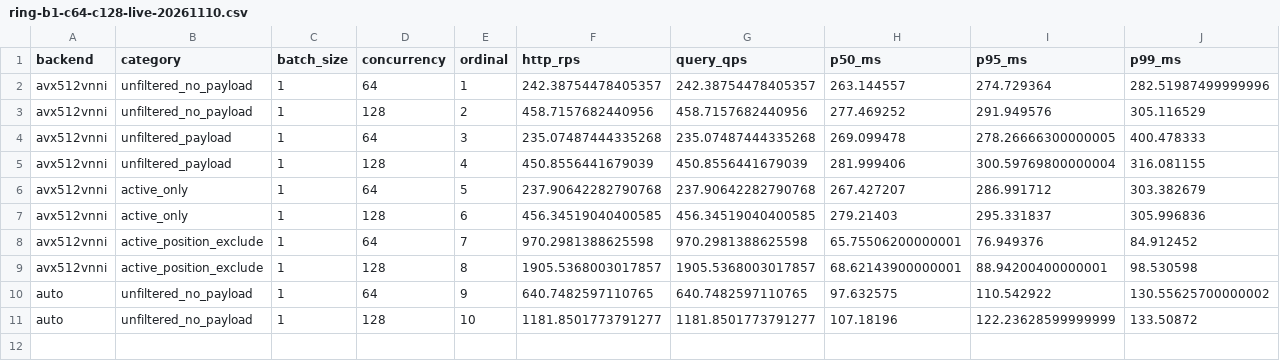
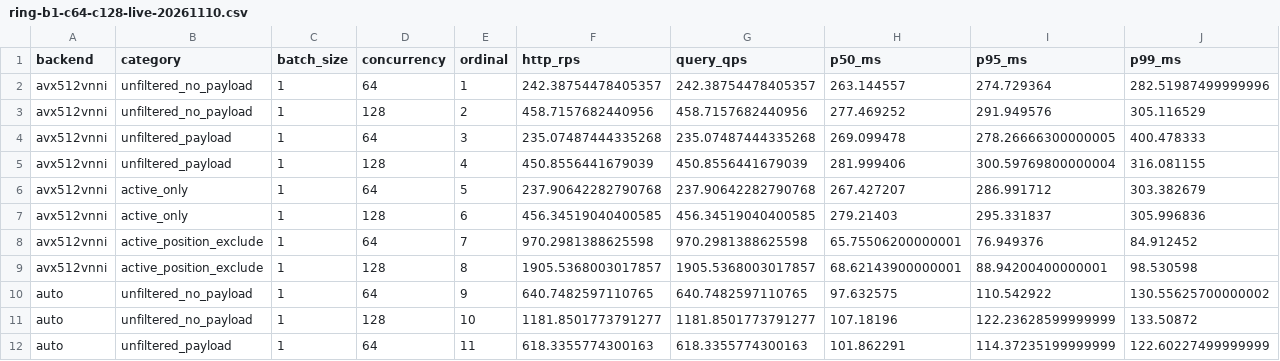
Before and after one commit to nicabreon/qdrant-veortex-releases, a CSV file: benchmarks/ring-b1-c64-c128-live-20261110.csv, drawn as a sheet; only a part is shown; rows hold the shown columns only; the diff names each change by its address in the sheet, - before the commit and + after, or states it on an @@ line.

Commit message:
Update B1 ring progress: 11/16 rows

```diff
--- a/benchmarks/ring-b1-c64-c128-live-20261110.csv
+++ b/benchmarks/ring-b1-c64-c128-live-20261110.csv
+row 12: auto | unfiltered_payload | 1 | 64 | 11 | 618.3355774300163 | 618.3355774300163 | 101.862291 | 114.37235199999999 | 122.60227499999999
```
Also changed, not shown: 2 other files.
